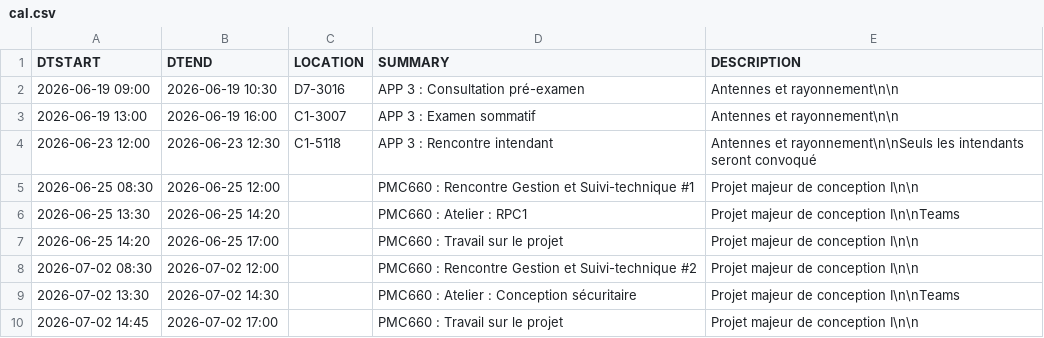
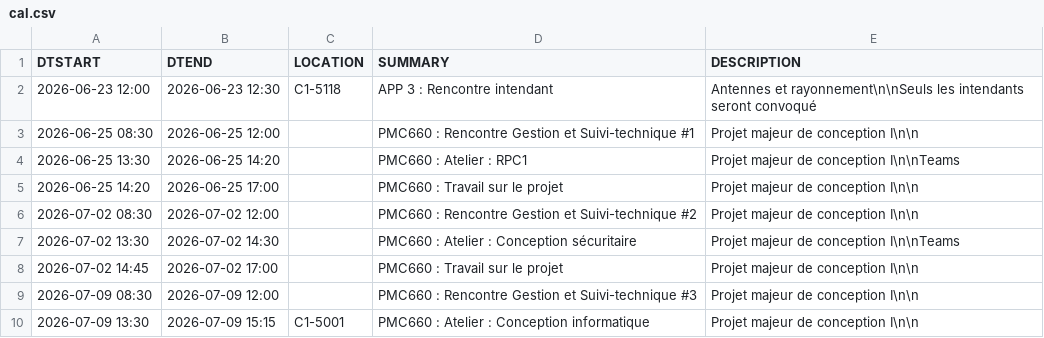
Before and after one commit to mdaoustUdeS/gegi-horarius, a CSV file: data/cal.csv, drawn as a sheet; only a part is shown; the shorter side is filled out with more unchanged rows.

```diff
--- a/data/cal.csv
+++ b/data/cal.csv
@@ -1,4 +1,2 @@
 DTSTART,DTEND,LOCATION,SUMMARY,DESCRIPTION
-2026-06-19 09:00,2026-06-19 10:30,"D7-3016","APP 3 : Consultation pré-examen","Antennes et rayonnement\n\n"
-2026-06-19 13:00,2026-06-19 16:00,"C1-3007","APP 3 : Examen sommatif ","Antennes et rayonnement\n\n"
 2026-06-23 12:00,2026-06-23 12:30,"C1-5118","APP 3 : Rencontre intendant","Antennes et rayonnement\n\nSeuls les intendants seront convoqué"
```
